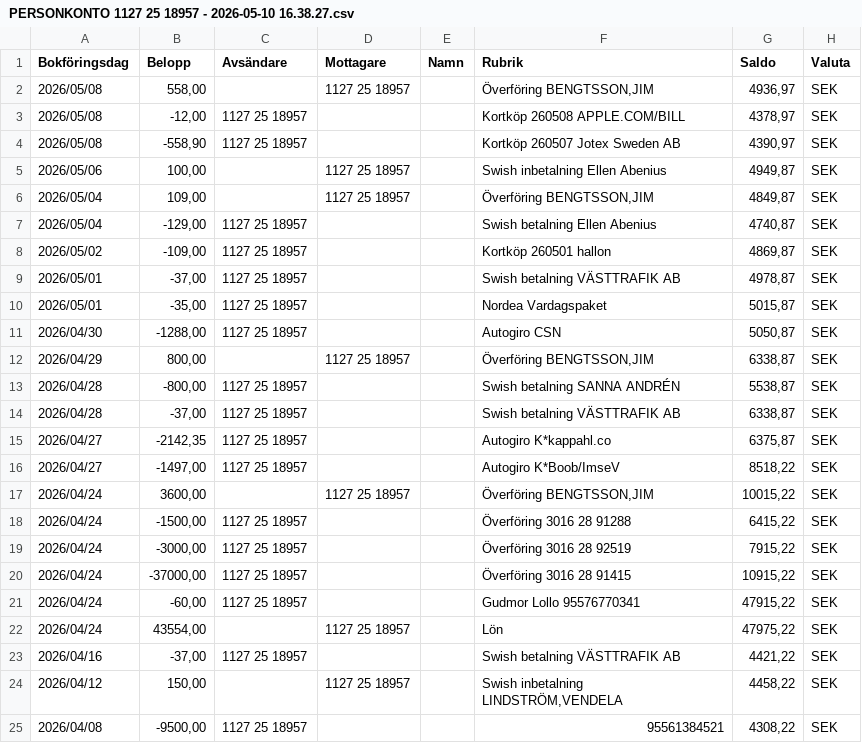
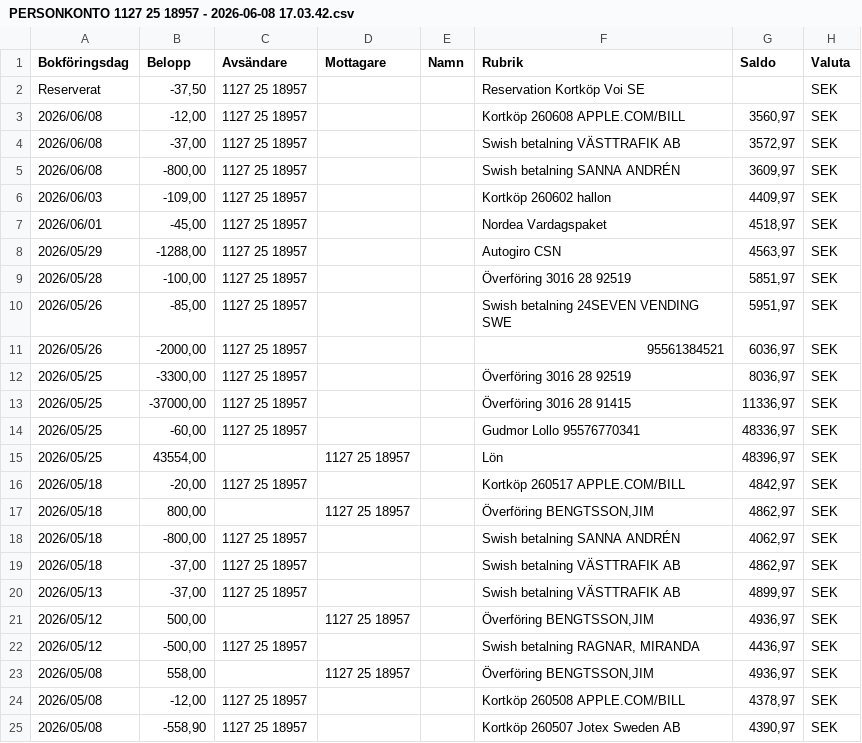
Before and after one commit to jimbengtsson1992/expenses_app, a CSV file: assets/data/PERSONKONTO 1127 25 18957 - 2026-06-08 17.03.42.csv (was assets/data/PERSONKONTO 1127 25 18957 - 2026-05-10 16.38.27.csv), drawn as a sheet; only a part is shown; the shorter side is filled out with more unchanged rows; the diff names each change by its address in the sheet, - before the commit and + after, or states it on an @@ line.

```diff
--- a/assets/data/PERSONKONTO 1127 25 18957 - 2026-05-10 16.38.27.csv
+++ b/assets/data/PERSONKONTO 1127 25 18957 - 2026-06-08 17.03.42.csv
+row 2: Reserverat | -37,50 | 1127 25 18957 |  |  | Reservation Kortköp Voi SE |  | SEK
+row 3: 2026/06/08 | -12,00 | 1127 25 18957 |  |  | Kortköp 260608 APPLE.COM/BILL | 3560,97 | SEK
+row 4: 2026/06/08 | -37,00 | 1127 25 18957 |  |  | Swish betalning VÄSTTRAFIK AB | 3572,97 | SEK
+row 5: 2026/06/08 | -800,00 | 1127 25 18957 |  |  | Swish betalning SANNA ANDRÉN | 3609,97 | SEK
+row 6: 2026/06/03 | -109,00 | 1127 25 18957 |  |  | Kortköp 260602 hallon | 4409,97 | SEK
+row 7: 2026/06/01 | -45,00 | 1127 25 18957 |  |  | Nordea Vardagspaket | 4518,97 | SEK
+row 8: 2026/05/29 | -1288,00 | 1127 25 18957 |  |  | Autogiro CSN | 4563,97 | SEK
+row 9: 2026/05/28 | -100,00 | 1127 25 18957 |  |  | Överföring 3016 28 92519 | 5851,97 | SEK
+row 10: 2026/05/26 | -85,00 | 1127 25 18957 |  |  | Swish betalning 24SEVEN VENDING SWE | 5951,97 | SEK
+row 11: 2026/05/26 | -2000,00 | 1127 25 18957 |  |  | 95561384521 | 6036,97 | SEK
+row 12: 2026/05/25 | -3300,00 | 1127 25 18957 |  |  | Överföring 3016 28 92519 | 8036,97 | SEK
+row 13: 2026/05/25 | -37000,00 | 1127 25 18957 |  |  | Överföring 3016 28 91415 | 11336,97 | SEK
+row 14: 2026/05/25 | -60,00 | 1127 25 18957 |  |  | Gudmor Lollo 95576770341 | 48336,97 | SEK
+row 15: 2026/05/25 | 43554,00 |  | 1127 25 18957 |  | Lön | 48396,97 | SEK
+row 16: 2026/05/18 | -20,00 | 1127 25 18957 |  |  | Kortköp 260517 APPLE.COM/BILL | 4842,97 | SEK
+row 17: 2026/05/18 | 800,00 |  | 1127 25 18957 |  | Överföring BENGTSSON,JIM | 4862,97 | SEK
+row 18: 2026/05/18 | -800,00 | 1127 25 18957 |  |  | Swish betalning SANNA ANDRÉN | 4062,97 | SEK
+row 19: 2026/05/18 | -37,00 | 1127 25 18957 |  |  | Swish betalning VÄSTTRAFIK AB | 4862,97 | SEK
+row 20: 2026/05/13 | -37,00 | 1127 25 18957 |  |  | Swish betalning VÄSTTRAFIK AB | 4899,97 | SEK
+row 21: 2026/05/12 | 500,00 |  | 1127 25 18957 |  | Överföring BENGTSSON,JIM | 4936,97 | SEK
+row 22: 2026/05/12 | -500,00 | 1127 25 18957 |  |  | Swish betalning RAGNAR, MIRANDA | 4436,97 | SEK
```
Also changed, not shown: assets/data/SPARKONTO 3016 28 92519 - 2026-06-08 17.04.56.csv, 3 other files.
